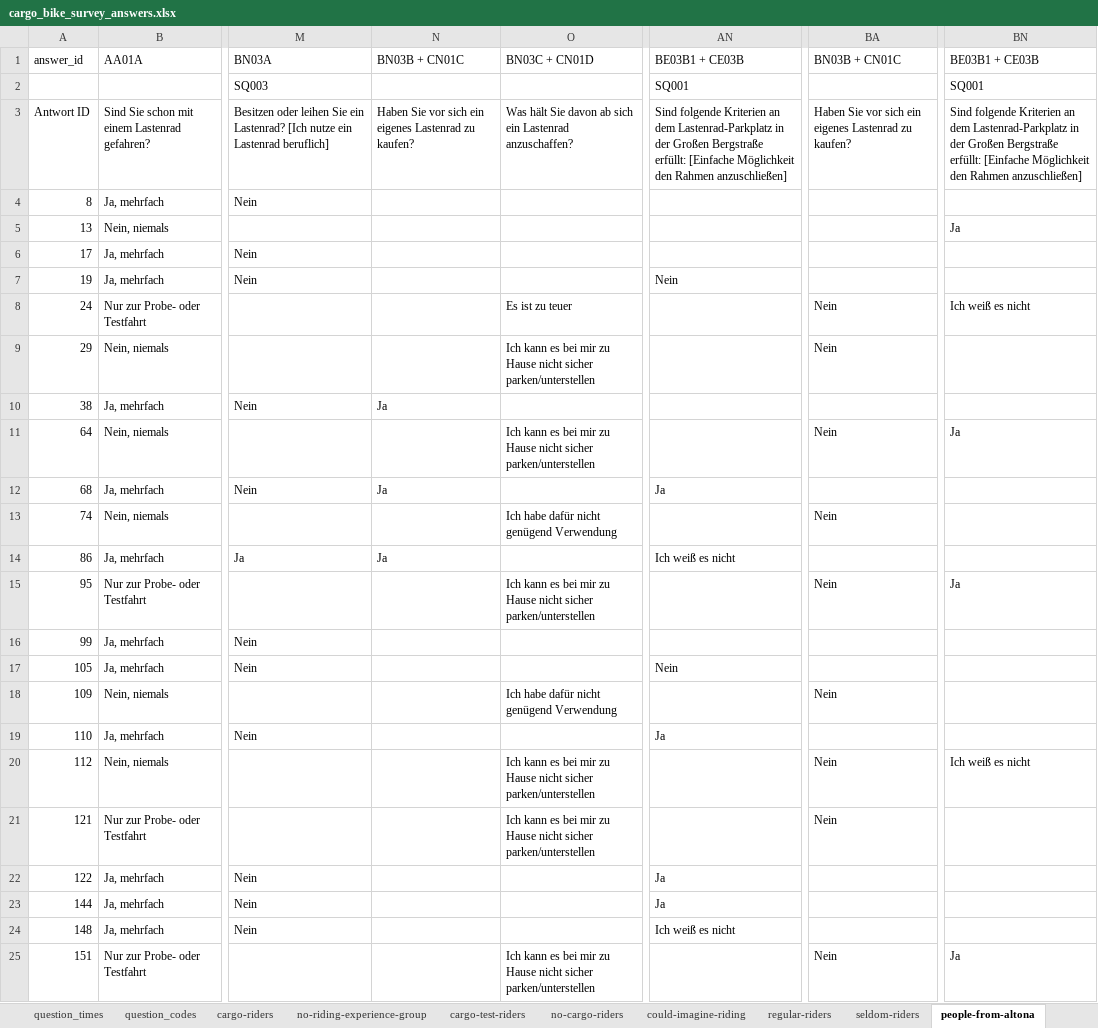
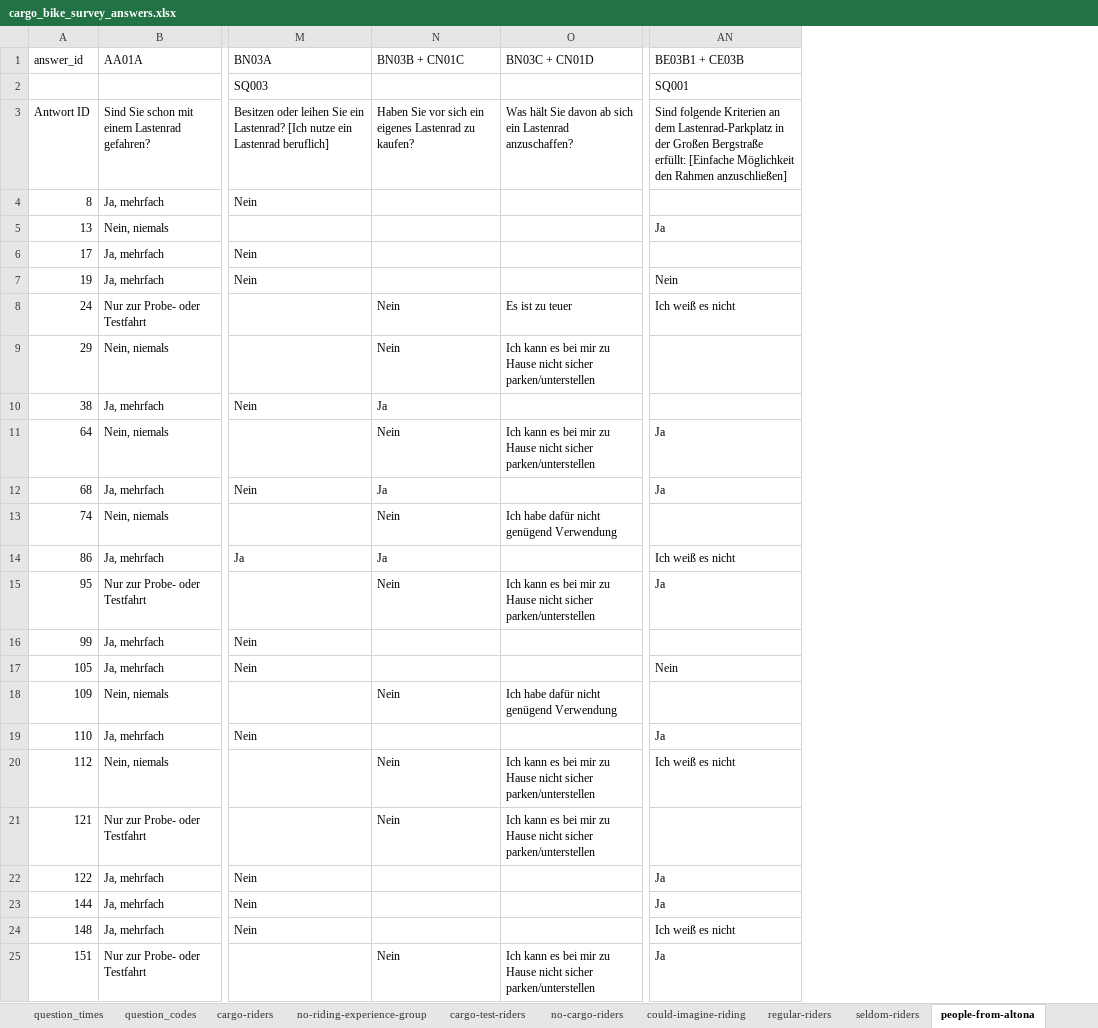
Before and after one commit to andredaa/c4p-cargo-bike-survey-preprocess, an Excel workbook: cargo_bike_survey_answers.xlsx, sheet people-from-altona, drawn as a sheet; only a part is shown, gaps mark what is left out; values as stored, in another font and other column widths than the file's, no borders; the diff names each change by its address in the sheet, - before the commit and + after, or states it on an @@ line.

Commit message:
Add missing columns to summary

```diff
--- a/cargo_bike_survey_answers.xlsx (sheet people-from-altona)
+++ b/cargo_bike_survey_answers.xlsx (sheet people-from-altona)
-column BA, rows 1-25: BN03B + CN01C |  | Haben Sie vor sich ein eigenes Lastenrad zu kaufen? |  |  |  |  | Nein | Nein |  | Nein |  | Nein |  | Nein |  |  | Nein |  | Nein | Nein |  |  |  | Nein
-column BN, rows 1-25: BE03B1 + CE03B | SQ001 | Sind folgende Kriterien an dem Lastenrad-Parkplatz in der Großen Bergstraße erfüllt: [Einfache Möglichkeit den Rahmen anzuschließen] |  | Ja |  |  | Ich weiß es nicht |  |  | Ja |  |  |  | Ja |  |  |  |  | Ich weiß es nicht |  |  |  |  | Ja
-AN5: (empty)
+AN5: Ja
-N8:N9: (empty)
+N8:N9: Nein
-AN8: (empty)
+AN8: Ich weiß es nicht
-N11: (empty)
+N11: Nein
-AN11: (empty)
+AN11: Ja
-N13: (empty)
+N13: Nein
-N15: (empty)
+N15: Nein
-AN15: (empty)
+AN15: Ja
-N18: (empty)
+N18: Nein
-N20:N21: (empty)
+N20:N21: Nein
-AN20: (empty)
+AN20: Ich weiß es nicht
-N25: (empty)
+N25: Nein
-AN25: (empty)
+AN25: Ja
```
Also changed, not shown: sheet processed_data, sheet seldom-riders, sheet regular-riders, sheet cargo-riders, sheet cargo-test-riders, sheet no-cargo-riders, 2 more sheets, 1 other file.
